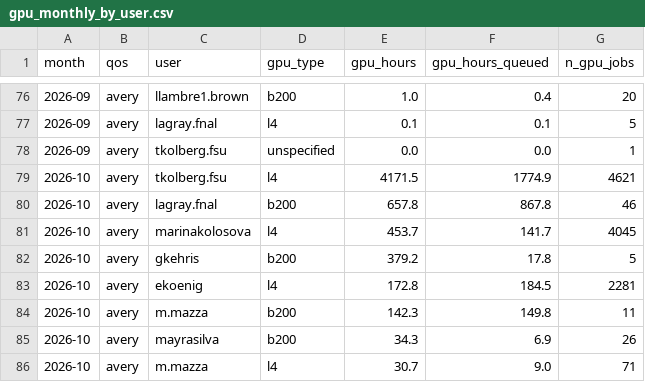
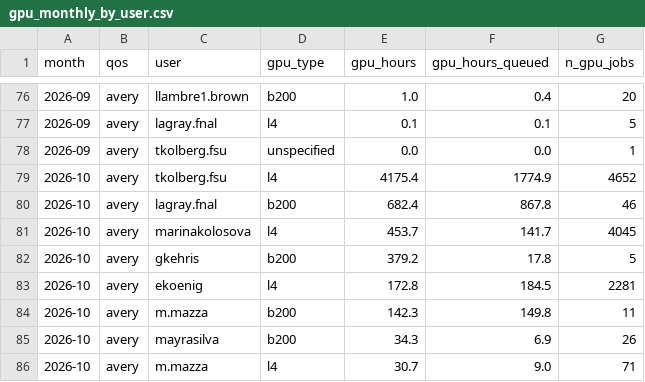
Before and after one commit to sgnoohc/hpg_librarian, a CSV file: gpu_usage/gpu_monthly_by_user.csv, drawn as a sheet; only a part is shown, gaps mark what is left out.

```diff
--- a/gpu_usage/gpu_monthly_by_user.csv
+++ b/gpu_usage/gpu_monthly_by_user.csv
@@ -78,4 +78,4 @@ month,qos,user,gpu_type,gpu_hours,gpu_hours_queued,n_gpu_jobs
 2026-09,avery,tkolberg.fsu,unspecified,0.0,0.0,1
-2026-10,avery,tkolberg.fsu,l4,4171.5,1774.9,4621
-2026-10,avery,lagray.fnal,b200,657.8,867.8,46
+2026-10,avery,tkolberg.fsu,l4,4175.4,1774.9,4652
+2026-10,avery,lagray.fnal,b200,682.4,867.8,46
 2026-10,avery,marinakolosova,l4,453.7,141.7,4045
```
Also changed, not shown: gpu_usage/gpu_monthly.csv, 4 other files.
